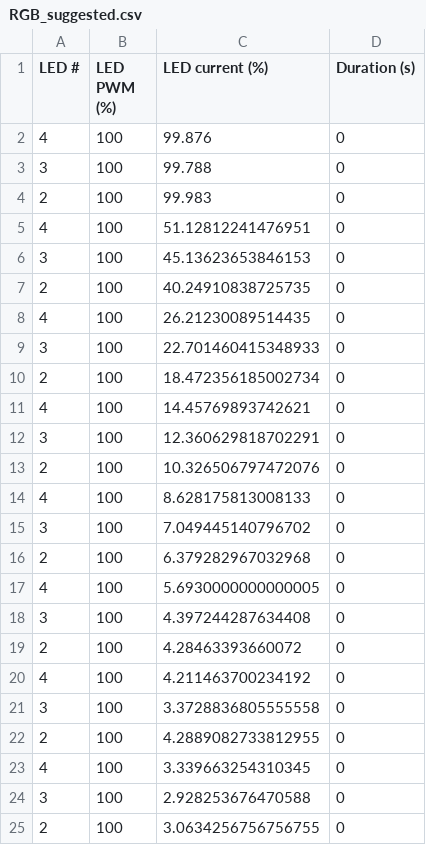
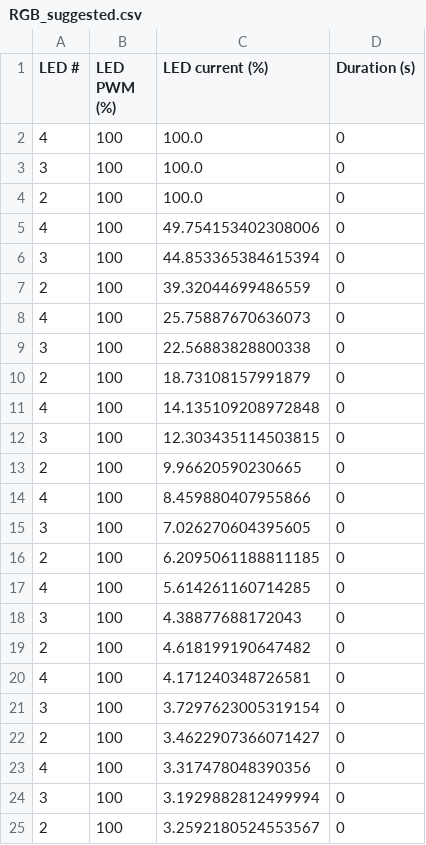
Before and after one commit to cyrusmcq/OpsinActivationGUI, a CSV file: assets/RGB_suggested.csv, drawn as a sheet.

```diff
--- a/assets/RGB_suggested.csv
+++ b/assets/RGB_suggested.csv
@@ -1,25 +1,25 @@
 LED #,LED PWM (%),LED current (%),Duration (s)
-4,100,99.876,0
-3,100,99.788,0
-2,100,99.983,0
-4,100,51.12812241476951,0
-3,100,45.13623653846153,0
-2,100,40.24910838725735,0
-4,100,26.21230089514435,0
-3,100,22.701460415348933,0
-2,100,18.472356185002734,0
-4,100,14.45769893742621,0
-3,100,12.360629818702291,0
-2,100,10.326506797472076,0
-4,100,8.628175813008133,0
-3,100,7.049445140796702,0
-2,100,6.379282967032968,0
-4,100,5.6930000000000005,0
-3,100,4.397244287634408,0
-2,100,4.28463393660072,0
-4,100,4.211463700234192,0
-3,100,3.3728836805555558,0
-2,100,4.2889082733812955,0
-4,100,3.339663254310345,0
-3,100,2.928253676470588,0
-2,100,3.0634256756756755,0
+4,100,100.0,0
+3,100,100.0,0
+2,100,100.0,0
+4,100,49.754153402308006,0
+3,100,44.853365384615394,0
+2,100,39.32044699486559,0
+4,100,25.75887670636073,0
+3,100,22.56883828800338,0
+2,100,18.73108157991879,0
+4,100,14.135109208972848,0
+3,100,12.303435114503815,0
+2,100,9.96620590230665,0
+4,100,8.459880407955866,0
+3,100,7.026270604395605,0
+2,100,6.2095061188811185,0
+4,100,5.614261160714285,0
+3,100,4.38877688172043,0
+2,100,4.618199190647482,0
+4,100,4.171240348726581,0
+3,100,3.7297623005319154,0
+2,100,3.4622907366071427,0
+4,100,3.317478048390356,0
+3,100,3.1929882812499994,0
+2,100,3.2592180524553567,0
```
Also changed, not shown: assets/GBUV_suggested.csv, 7 other files.
